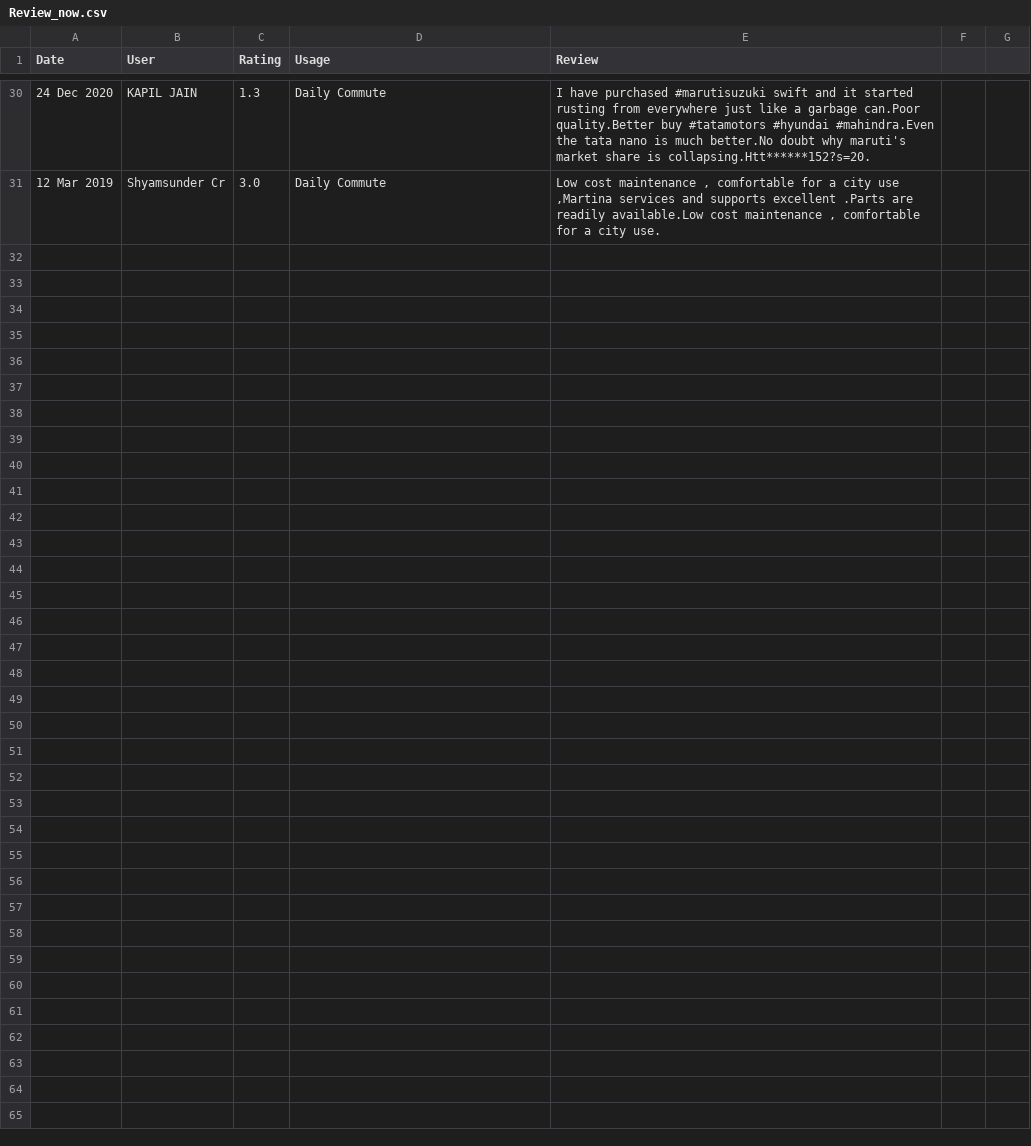
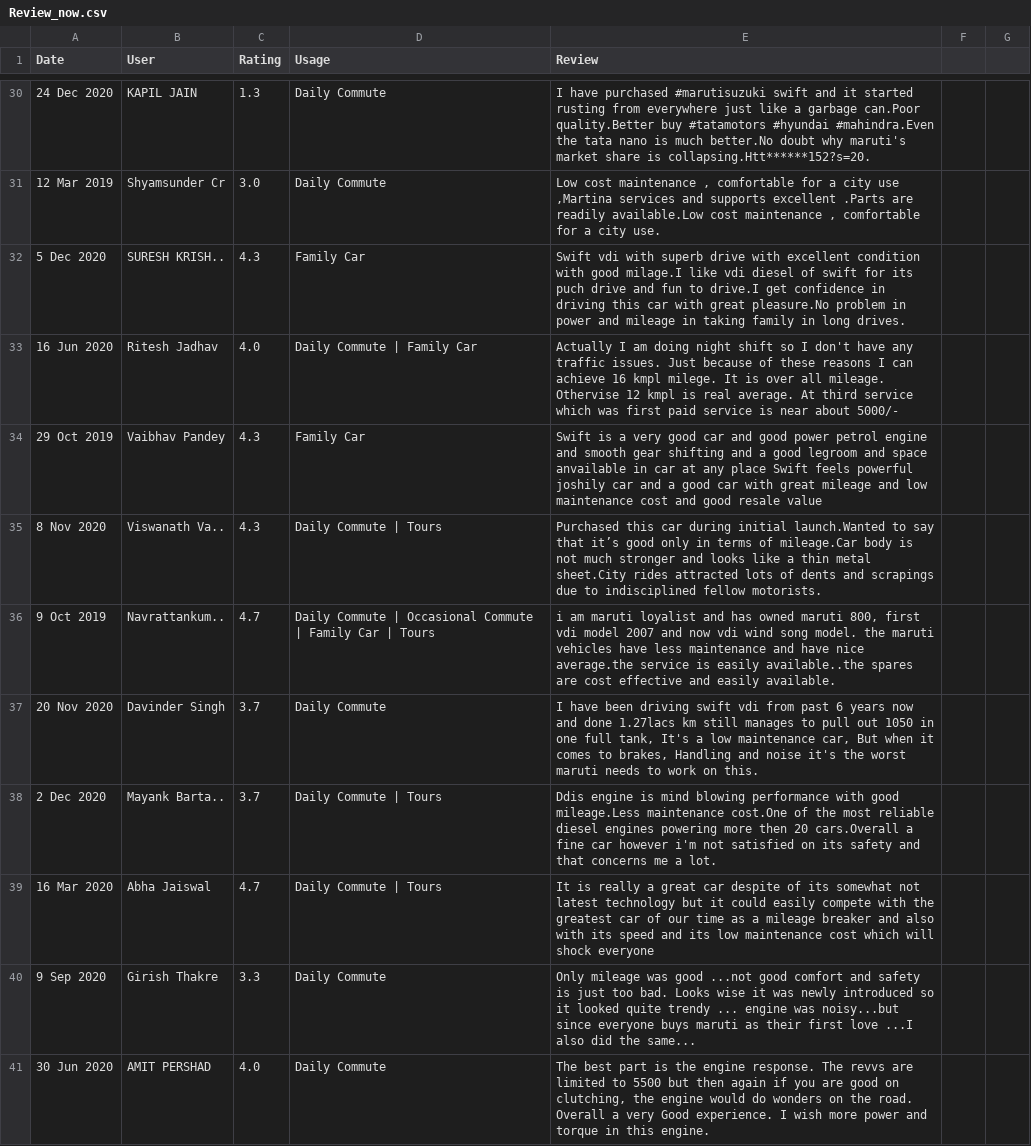
Before and after one commit to sman01/raflao, a CSV file: sman/Review_now.csv, drawn as a sheet; only a part is shown, gaps mark what is left out; the diff covers the shown part only.

```diff
--- a/sman/Review_now.csv
+++ b/sman/Review_now.csv
@@ -31 +31,11 @@ Date;User;Rating;Usage;Review
 12 Mar 2019;Shyamsunder Cr;3.0; Daily Commute ;Low cost maintenance , comfortable for a city use ,Martina services and supports excellent .Parts are readily available.Low cost maintenance , comfortable for a city use.
+5 Dec 2020;SURESH KRISH..;4.3; Family Car ;Swift vdi with superb drive with excellent condition with good milage.I like vdi diesel of swift for its puch drive and fun to drive.I get confidence in driving this car with great pleasure.No problem in power and mileage in taking family in long drives.
+16 Jun 2020;Ritesh Jadhav;4.0; Daily Commute | Family Car ;Actually I am doing night shift so I don't have any traffic issues. Just because of these reasons I can achieve 16 kmpl milege. It is over all mileage. Othervise 12 kmpl is real average. At third service which was first paid service is near about 5000/-
+29 Oct 2019;Vaibhav Pandey;4.3; Family Car ;Swift is a very good car and good power petrol engine and smooth gear shifting and a good legroom and space anvailable in car at any place Swift feels powerful joshily car and a good car with great mileage and low maintenance cost and good resale value
+8 Nov 2020;Viswanath Va..;4.3; Daily Commute | Tours ;Purchased this car during initial launch.Wanted to say that it’s good only in terms of mileage.Car body is not much stronger and looks like a thin metal sheet.City rides attracted lots of dents and scrapings due to indisciplined fellow motorists.
+9 Oct 2019;Navrattankum..;4.7; Daily Commute | Occasional Commute | Family Car | Tours ;i am maruti loyalist and has owned maruti 800, first vdi model 2007 and now vdi wind song model. the maruti vehicles have less maintenance and have nice average.the service is easily available..the spares are cost effective and easily available.
+20 Nov 2020;Davinder Singh;3.7; Daily Commute ;I have been driving swift vdi from past 6 years now and done 1.27lacs km still manages to pull out 1050 in one full tank, It's a low maintenance car, But when it comes to brakes, Handling and noise it's the worst maruti needs to work on this.
+2 Dec 2020;Mayank Barta..;3.7; Daily Commute | Tours ;Ddis engine is mind blowing performance with good mileage.Less maintenance cost.One of the most reliable diesel engines powering more then 20 cars.Overall a fine car however i'm not satisfied on its safety and that concerns me a lot.
+16 Mar 2020;Abha Jaiswal;4.7; Daily Commute | Tours ;It is really a great car despite of its somewhat not latest technology but it could easily compete with the greatest car of our time as a mileage breaker and also with its speed and its low maintenance cost which will shock everyone
+9 Sep 2020;Girish Thakre;3.3; Daily Commute ;Only mileage was good ...not good comfort and safety is just too bad. Looks wise it was newly introduced so it looked quite trendy ... engine was noisy...but since everyone buys maruti as their first love ...I also did the same...
+30 Jun 2020;AMIT PERSHAD;4.0; Daily Commute ;The best part is the engine response. The revvs are limited to 5500 but then again if you are good on clutching, the engine would do wonders on the road. Overall a very Good experience. I wish more power and torque in this engine.
```
Also changed, not shown: 10 added rows elsewhere in this file, 1 other file.
